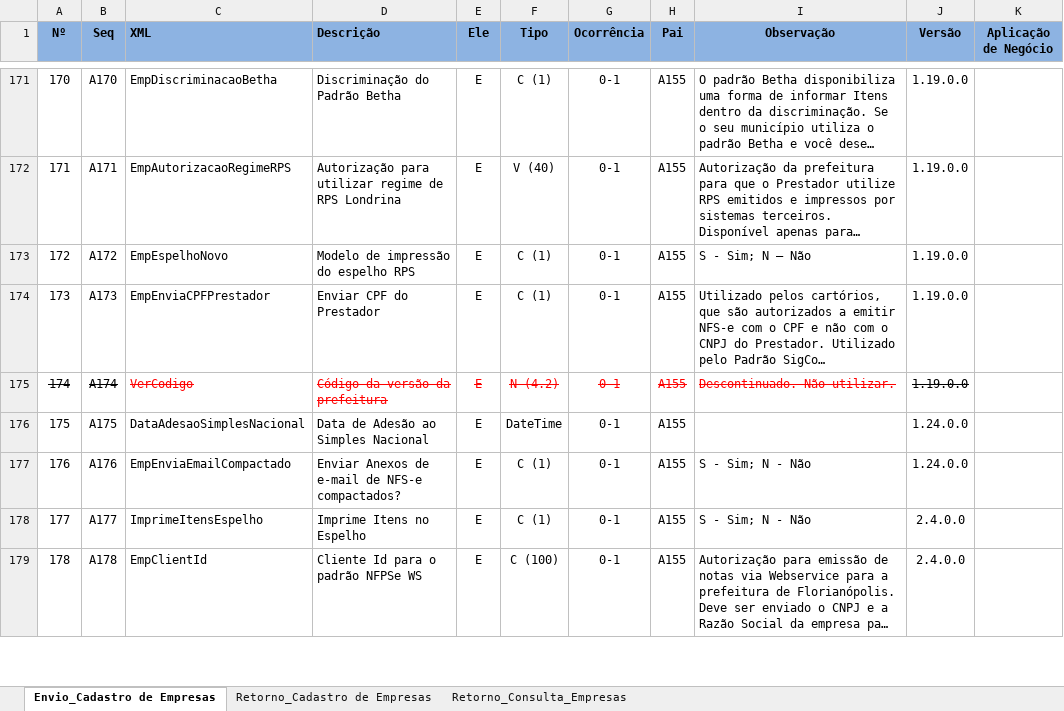
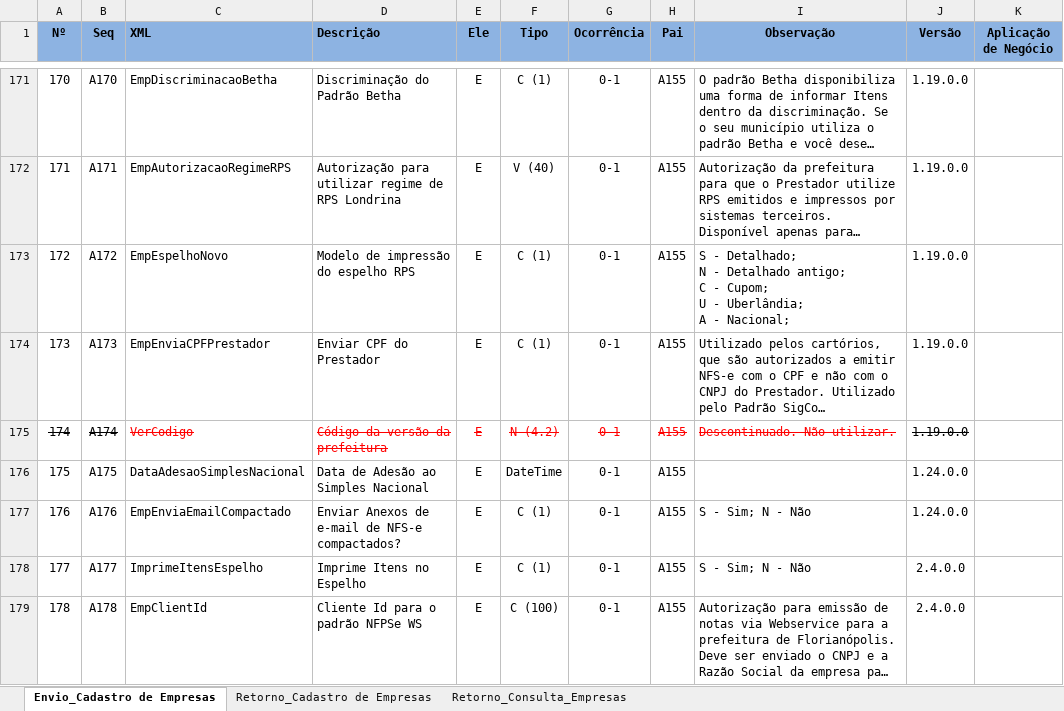
Before and after one commit to migrate-company/integracao-InvoiCy-BR, an Excel workbook: Cadastro de empresa/Layouts/LayoutCadastroEmpresa.xlsx, sheet Envio_Cadastro de Empresas, drawn as a sheet; only a part is shown, gaps mark what is left out; long unchanged cells end in …; values as stored, in another font and other column widths than the file's, no borders; charts and pictures and conditional formats not drawn; ↵ is a line break in a cell; the diff names each change by its address in the sheet, - before the commit and + after, or states it on an @@ line.

Commit message:
Ajuste no campo EmpEspelhoNovo

```diff
--- a/Cadastro de empresa/Layouts/LayoutCadastroEmpresa.xlsx (sheet Envio_Cadastro de Empresas)
+++ b/Cadastro de empresa/Layouts/LayoutCadastroEmpresa.xlsx (sheet Envio_Cadastro de Empresas)
-I173 (Observação): S - Sim; N – Não
+I173 (Observação): S - Detalhado; ↵ N - Detalhado antigo; ↵ C - Cupom; ↵ U - Uberlândia; ↵ A - Nacional;
```
Also changed, not shown: charts or pictures.
